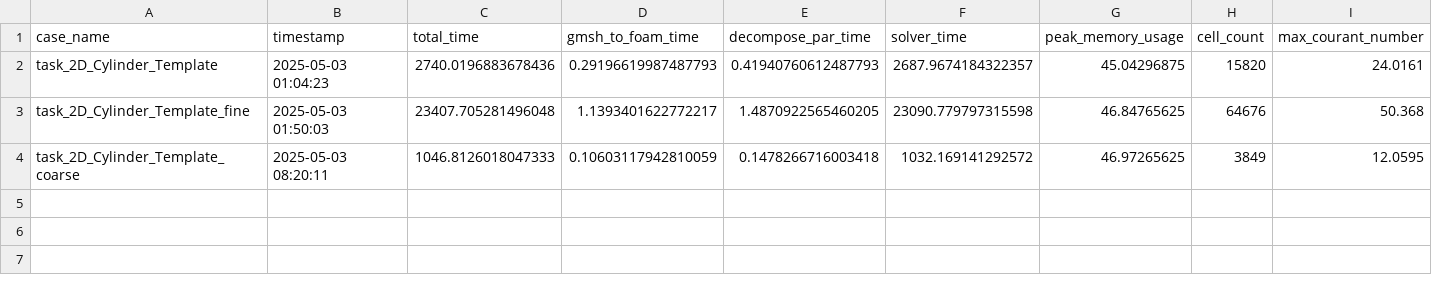
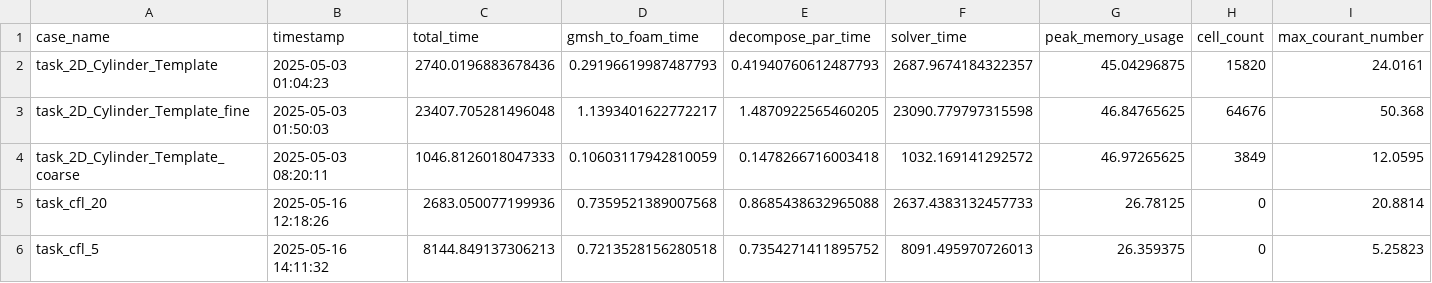
Before and after one commit to raiots/cylinderDemo, a CSV file: performance_metrics.csv, drawn as a sheet; only a part is shown; rows hold the shown columns only; the diff names each change by its address in the sheet, - before the commit and + after, or states it on an @@ line.

```diff
--- a/performance_metrics.csv
+++ b/performance_metrics.csv
+row 5: task_cfl_20 | 2025-05-16 12:18:26 | 2683.050077199936 | 0.7359521389007568 | 0.8685438632965088 | 2637.4383132457733 | 26.78125 | 0 | 20.8814
+row 6: task_cfl_5 | 2025-05-16 14:11:32 | 8144.849137306213 | 0.7213528156280518 | 0.7354271411895752 | 8091.495970726013 | 26.359375 | 0 | 5.25823
```
Also changed, not shown: 18 other files.
